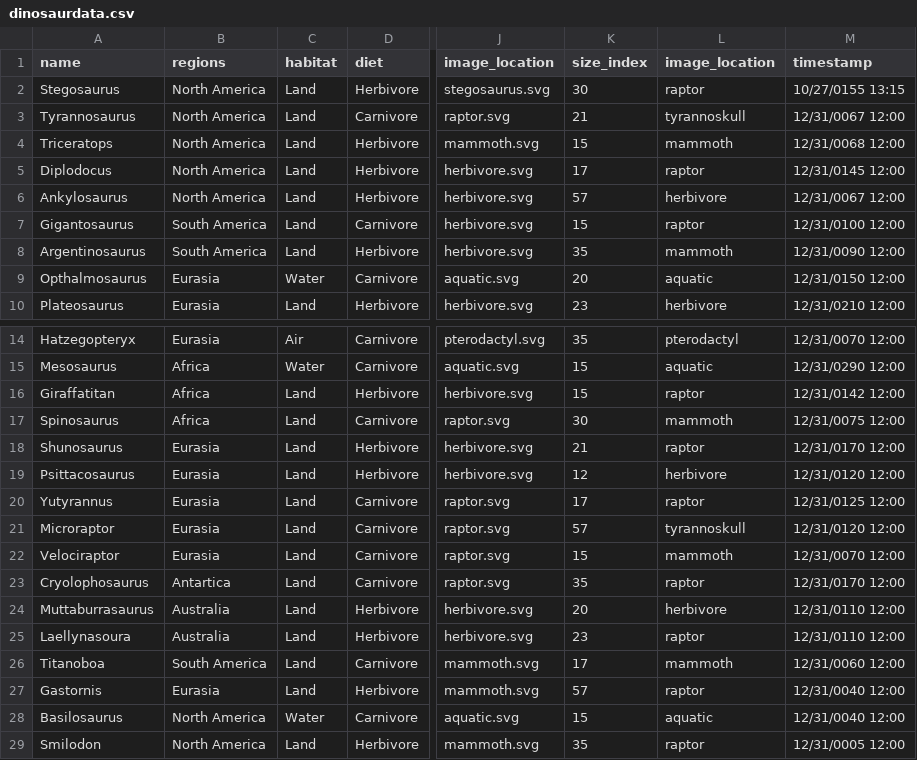
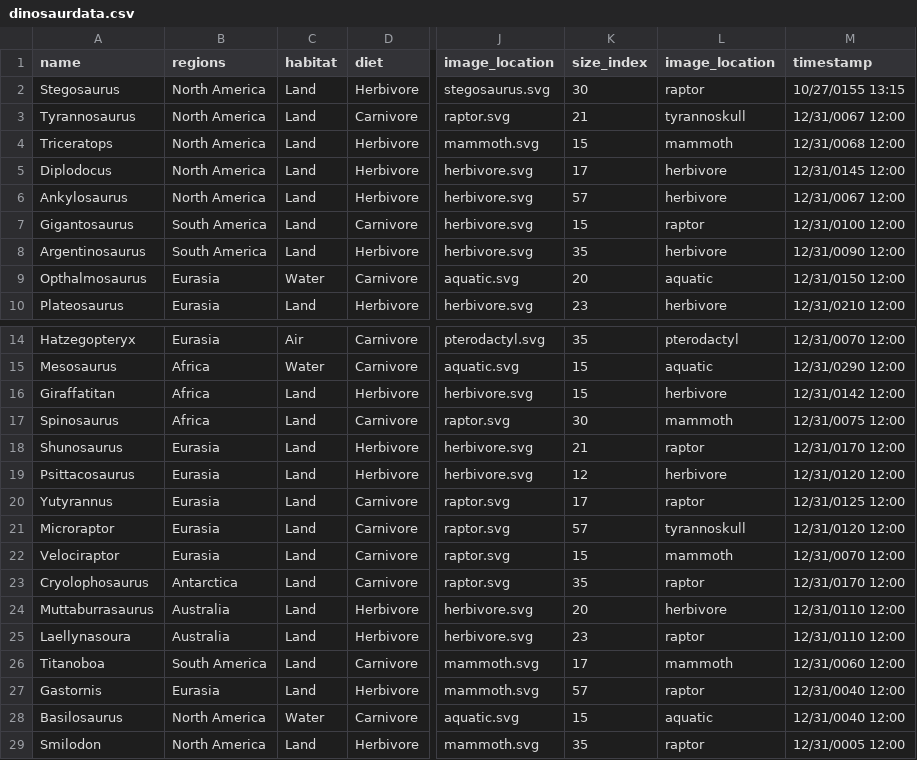
Before and after one commit to JeffRice/svelte-d3-prehistoric, a CSV file: public/dinosaurdata.csv, drawn as a sheet; only a part is shown, gaps mark what is left out; the diff names each change by its address in the sheet, - before the commit and + after, or states it on an @@ line.

```diff
--- a/public/dinosaurdata.csv
+++ b/public/dinosaurdata.csv
-L5 (image_location): raptor
+L5 (image_location): herbivore
-L8 (image_location): mammoth
+L8 (image_location): herbivore
-L16 (image_location): raptor
+L16 (image_location): herbivore
-B23 (regions): Antartica
+B23 (regions): Antarctica
```
Also changed, not shown: 11 other files.
